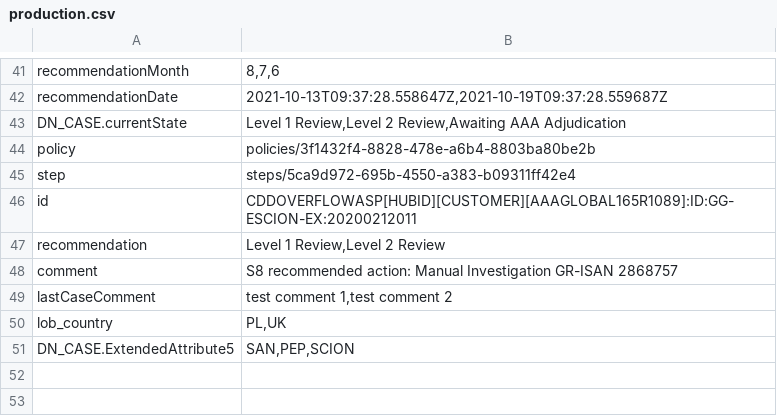
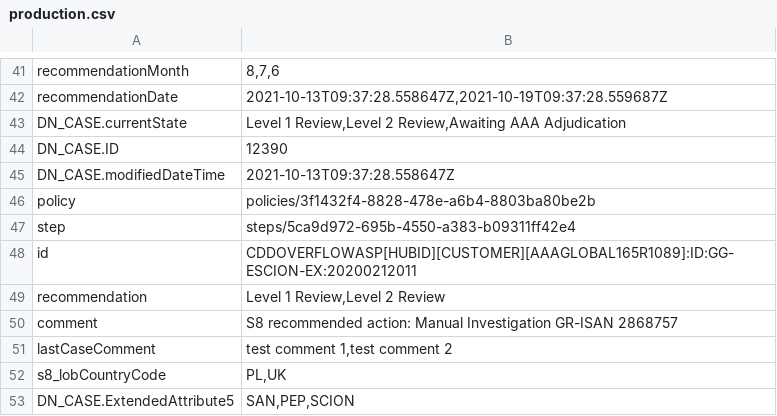
Before and after one commit to ngraczykowski/iris-root, a CSV file: modules/warehouse/warehouse-test-app/src/main/resources/data/production.csv, drawn as a sheet; only a part is shown, gaps mark what is left out.

```diff
--- a/modules/warehouse/warehouse-test-app/src/main/resources/data/production.csv
+++ b/modules/warehouse/warehouse-test-app/src/main/resources/data/production.csv
@@ -43,2 +43,4 @@ recommendationDate;2021-10-13T09:37:28.558647Z,2021-10-19T09:37:28.559687Z
 DN_CASE.currentState;Level 1 Review,Level 2 Review,Awaiting AAA Adjudication
+DN_CASE.ID;12390
+DN_CASE.modifiedDateTime;2021-10-13T09:37:28.558647Z
 policy;policies/3f1432f4-8828-478e-a6b4-8803ba80be2b
@@ -49,3 +51,3 @@ comment;S8 recommended action: Manual Investigation GR-ISAN 2868757
 lastCaseComment;test comment 1,test comment 2
-lob_country;PL,UK
+s8_lobCountryCode;PL,UK
 DN_CASE.ExtendedAttribute5;SAN,PEP,SCION
```
Also changed, not shown: 2 other files.
